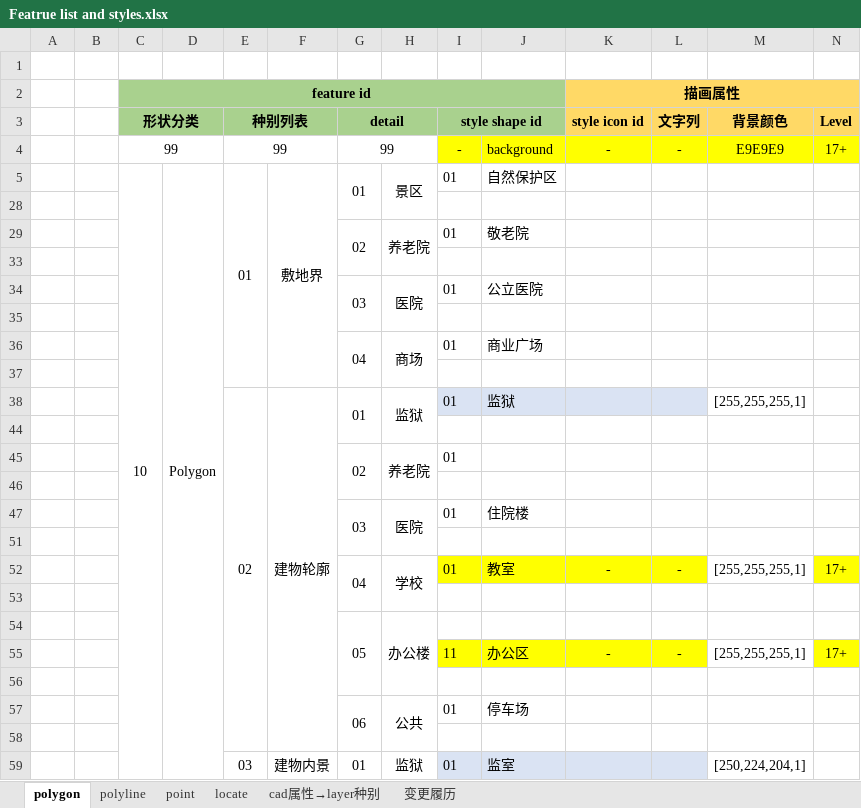
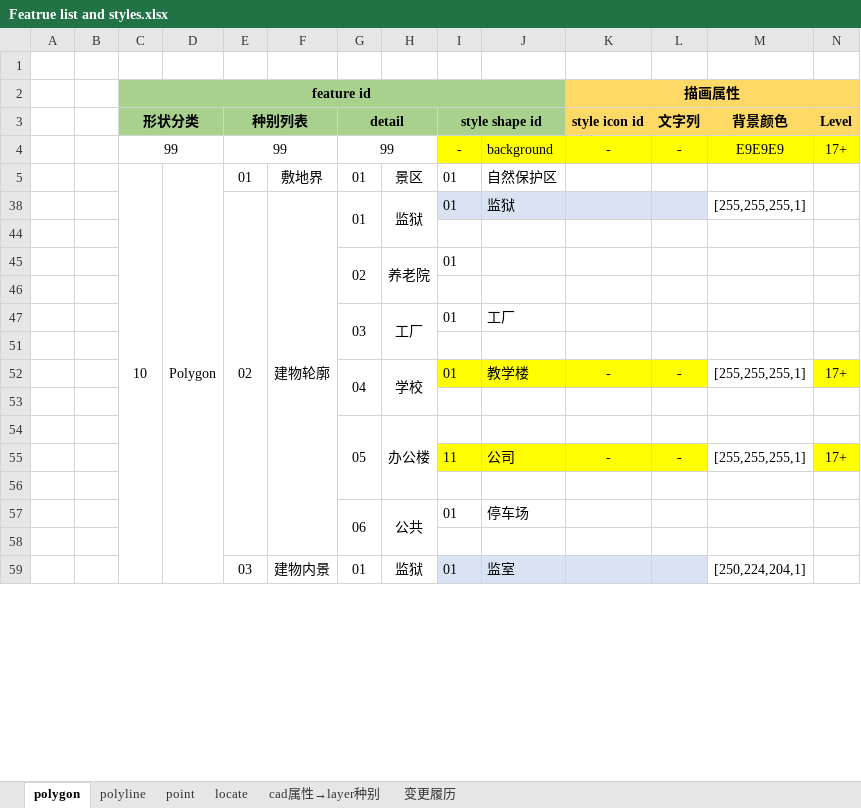
Before and after one commit to cytggit/Map-openlayers, an Excel workbook: Document/Featrue list and styles.xlsx, sheet polygon, drawn as a sheet; only a part is shown; values as stored, in another font and other column widths than the file's, no borders; removed rows and columns are numbered as before the commit, all else as after; rows hold the shown columns only; the diff covers the shown part only; the diff names each change by its address in the sheet, - before the commit and + after, or states it on an @@ line.

```diff
--- a/Document/Featrue list and styles.xlsx (sheet polygon)
+++ b/Document/Featrue list and styles.xlsx (sheet polygon)
-E5:E37 merged
-F5:F37 merged
-G5:G28 merged
-H5:H28 merged
-row 28: (empty)
@@ row 29 hidden:  |  |  |  |  |  | 02 | 养老院 | 01 | 敬老院 @@
-row 33: (empty)
@@ row 34 hidden:  |  |  |  |  |  | 03 | 医院 | 01 | 公立医院 @@
-row 35: (empty)
@@ row 36 hidden:  |  |  |  |  |  | 04 | 商场 | 01 | 商业广场 @@
-row 37: (empty)
-H47: 医院
+H47: 工厂
-J47: 住院楼
+J47: 工厂
-J52: 教室
+J52: 教学楼
-J55: 办公区
+J55: 公司
```
Also changed, not shown: 7 added rows and 2 edited cells elsewhere in this sheet, sheet 变更履历, hidden cells, 18 other files.
